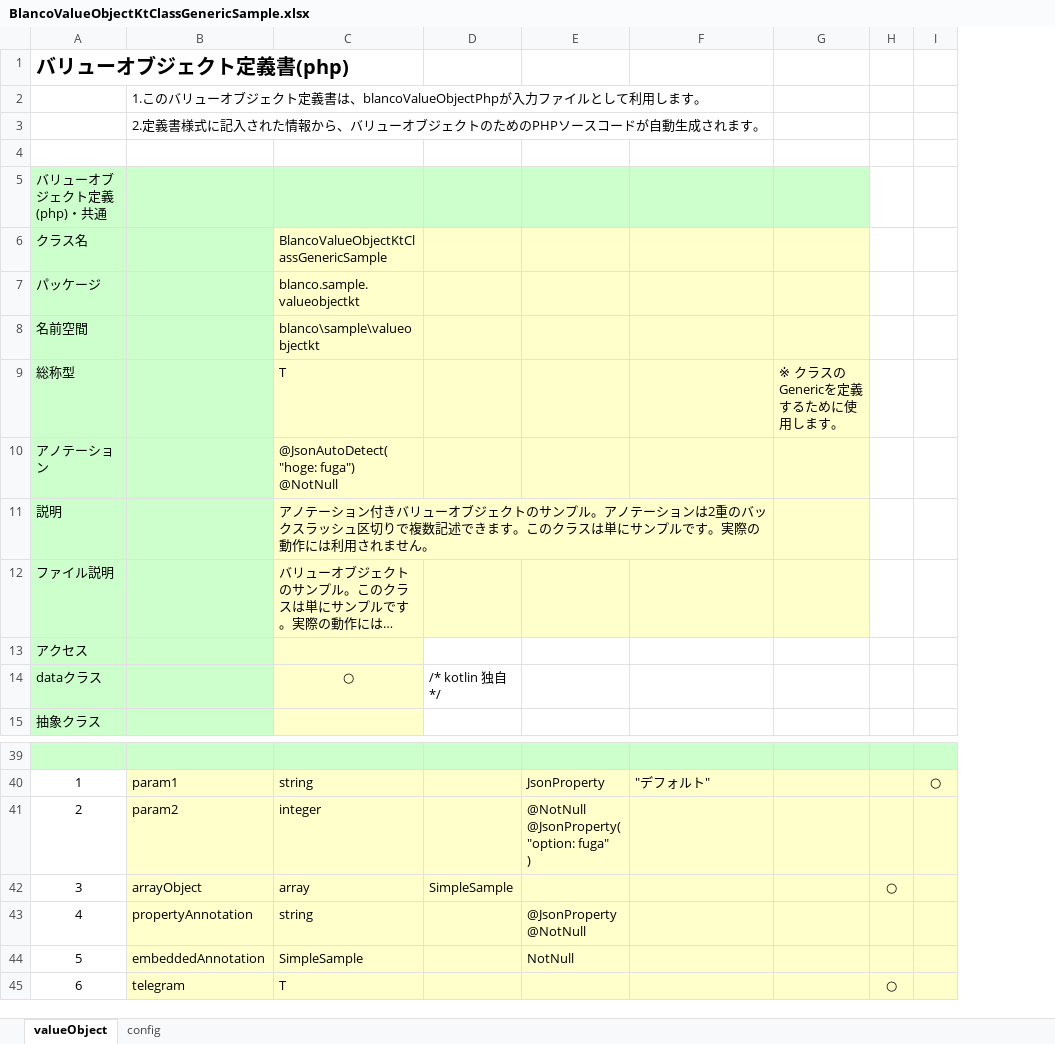
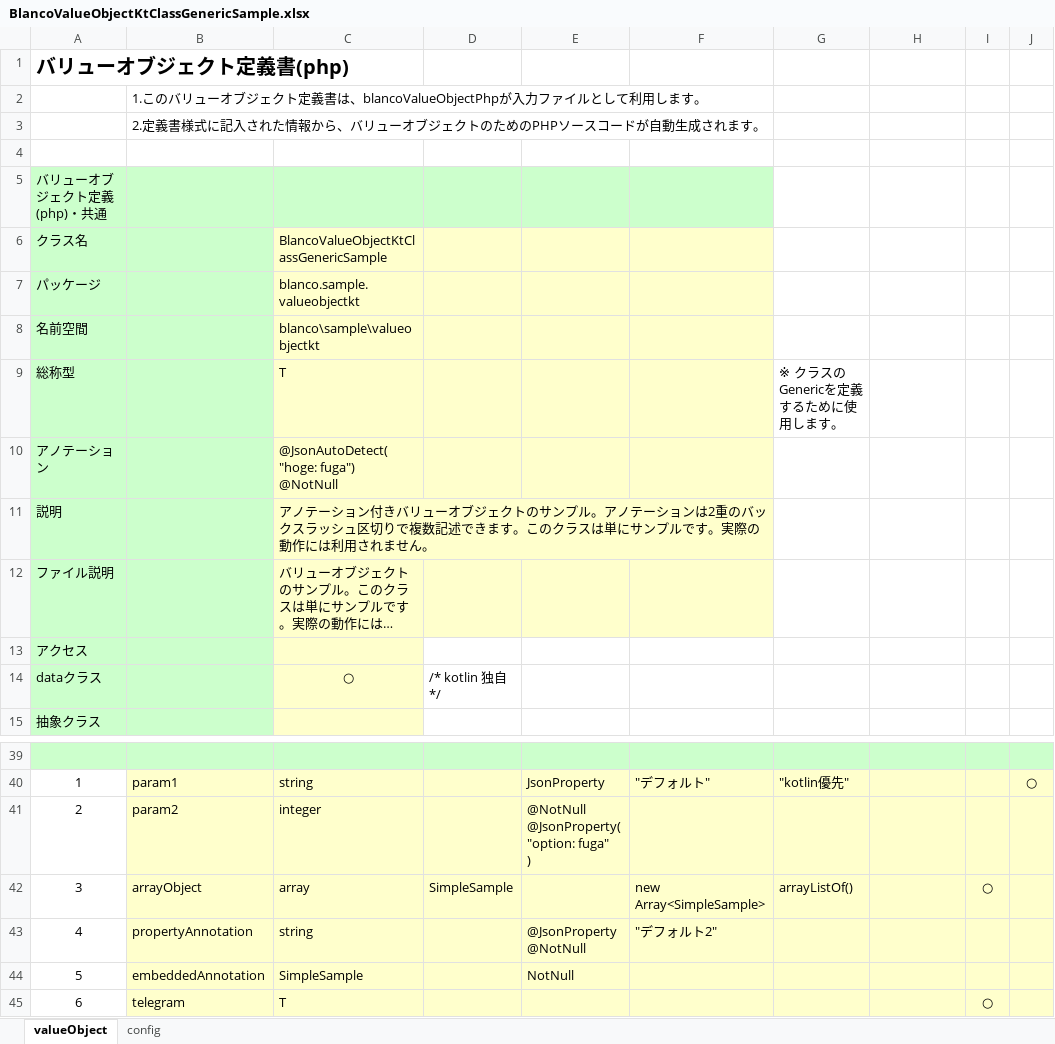
Before and after one commit to uedaueo/blancoValueObjectKt, an Excel workbook: meta/objects/BlancoValueObjectKtClassGenericSample.xlsx, sheet valueObject, drawn as a sheet; only a part is shown, gaps mark what is left out; long unchanged cells end in …; values as stored, in another font and other column widths than the file's, no borders; addresses are those after the commit; the diff names each change by its address in the sheet, - before the commit and + after, or states it on an @@ line.

Commit message:
0.0.7: Kotlin preferred defautl value is implemented. Class with generic type now able to be defined.

```diff
--- a/meta/objects/BlancoValueObjectKtClassGenericSample.xlsx (sheet valueObject)
+++ b/meta/objects/BlancoValueObjectKtClassGenericSample.xlsx (sheet valueObject)
+column G, row 9: ※ クラスのGenericを定義するために使用します。; rows 40-42: "kotlin優先" |  | arrayListOf()
-H5 fill: #CCFFCC
+H5 fill: none
-H6:H12 fill: #FFFFCC
+H6:H12 fill: none
-H9: ※ クラスのGenericを定義するために使用します。
+H9: (empty)
-F42: (empty)
+F42: new Array<SimpleSample>
-F43: (empty)
+F43: "デフォルト2"
```
Also changed, not shown: 8 other files.
